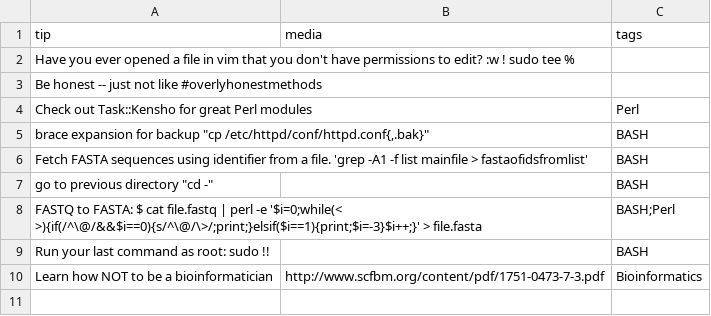
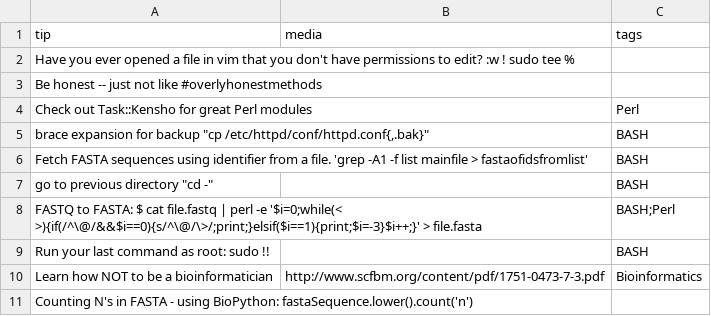
Before and after one commit to abbycabs/TOT, a CSV file: tot.csv, drawn as a sheet.

Commit message:
counting N's
https://www.biostars.org/p/19426/

```diff
--- a/tot.csv
+++ b/tot.csv
@@ -10 +10,2 @@ tip, media, tags
 "Learn how NOT to be a bioinformatician",http://www.scfbm.org/content/pdf/1751-0473-7-3.pdf,Bioinformatics
+"Counting N's in FASTA - using BioPython: fastaSequence.lower().count('n')",,
```
